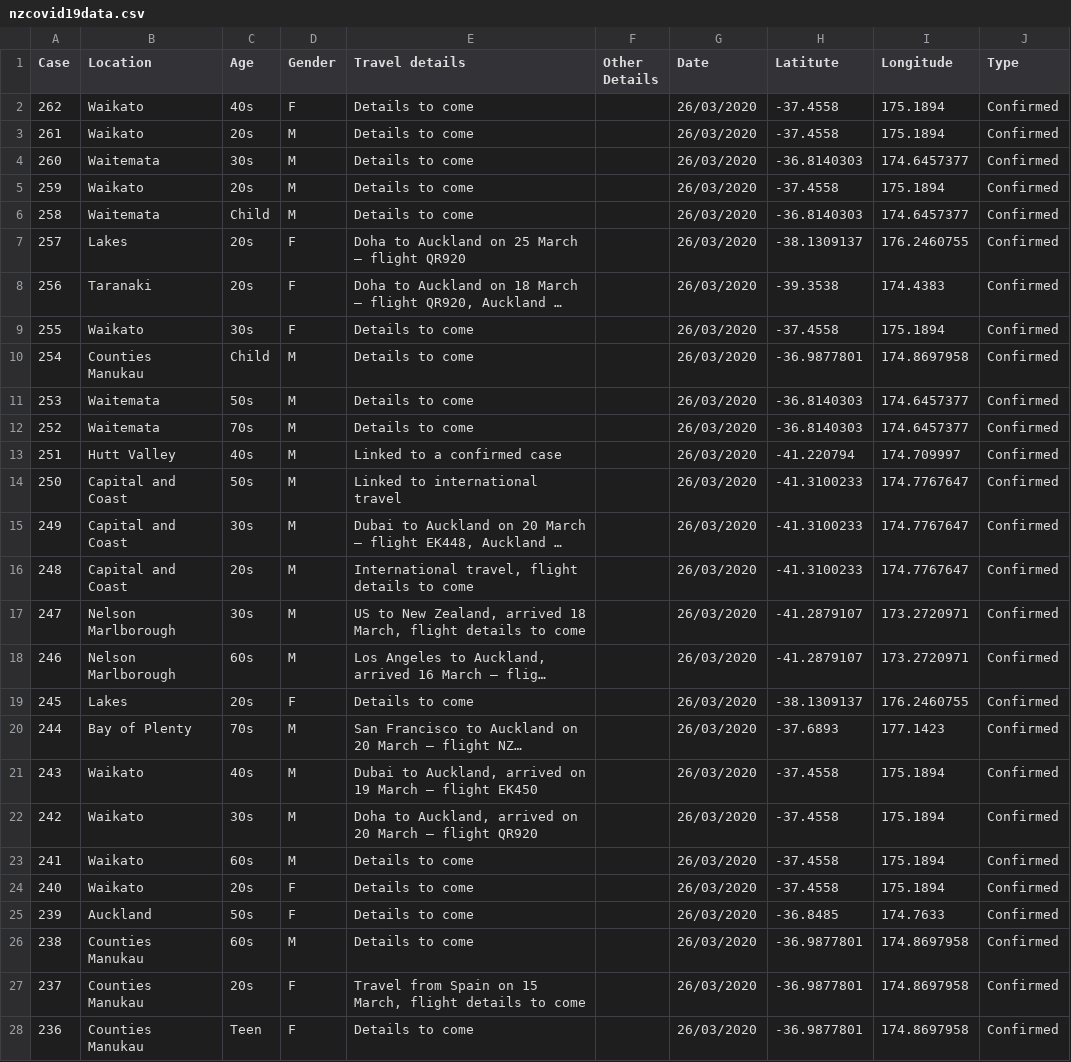
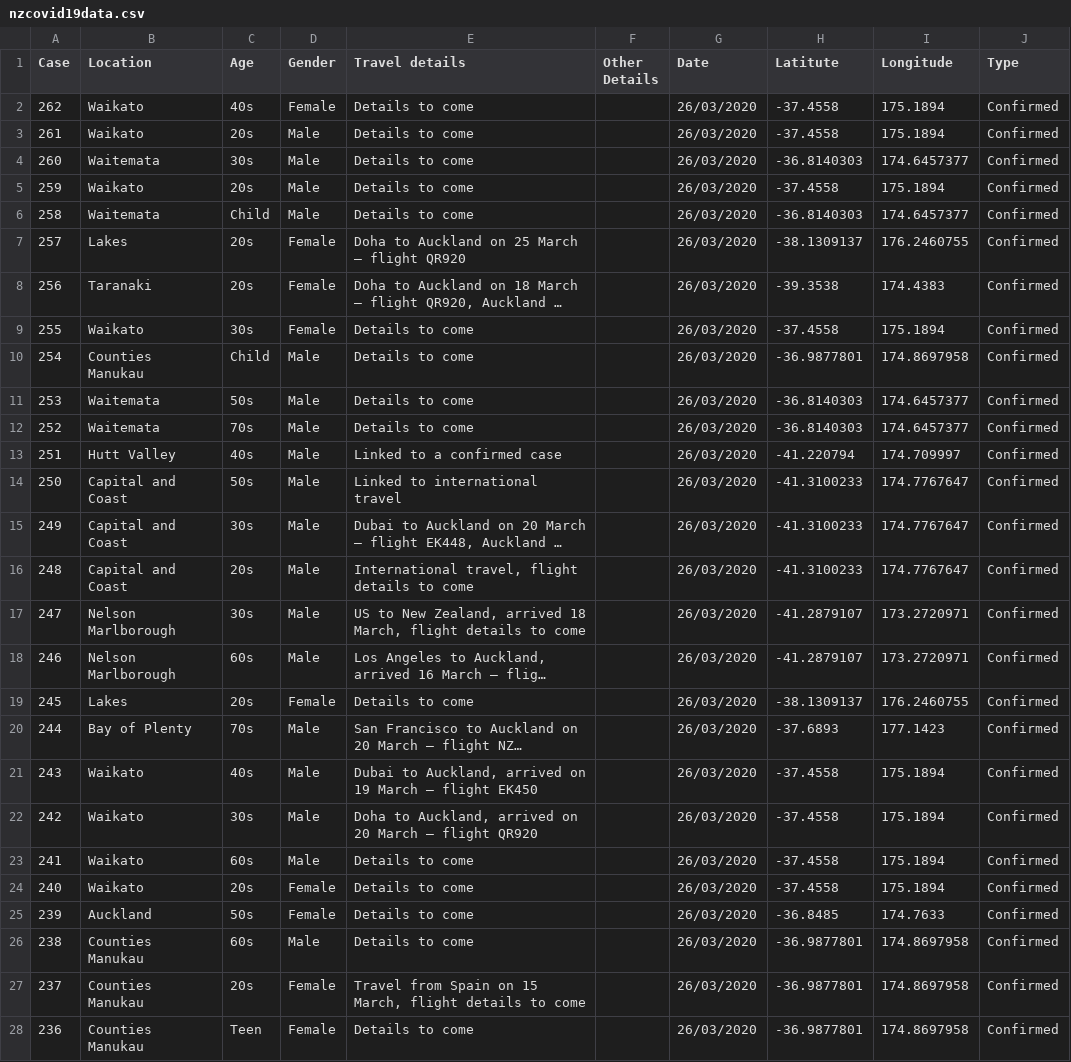
Before and after one commit to fshp17/covid19nz, a CSV file: nzcovid19data.csv, drawn as a sheet; only a part is shown; long unchanged cells end in …; the diff covers the shown part only; the diff names each change by its address in the sheet, - before the commit and + after, or states it on an @@ line.

Commit message:
Add files via upload

```diff
--- a/nzcovid19data.csv
+++ b/nzcovid19data.csv
-D2 (Gender): F
+D2 (Gender): Female
-D3:D6 (Gender): M
+D3:D6 (Gender): Male
-D7:D9 (Gender): F
+D7:D9 (Gender): Female
-D10:D18 (Gender): M
+D10:D18 (Gender): Male
-D19 (Gender): F
+D19 (Gender): Female
-D20:D23 (Gender): M
+D20:D23 (Gender): Male
-D24:D25 (Gender): F
+D24:D25 (Gender): Female
-D26 (Gender): M
+D26 (Gender): Male
-D27:D28 (Gender): F
+D27:D28 (Gender): Female
```
Also changed, not shown: 46 edited cells elsewhere in this file.
